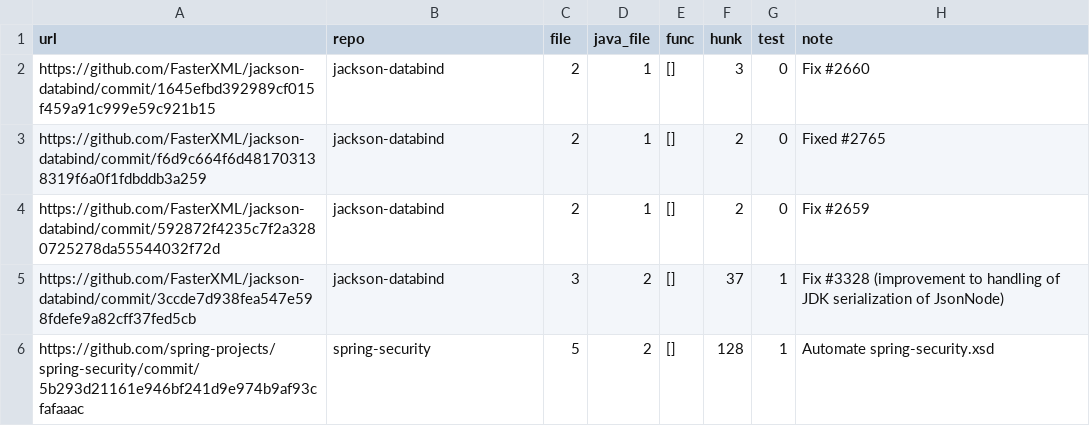
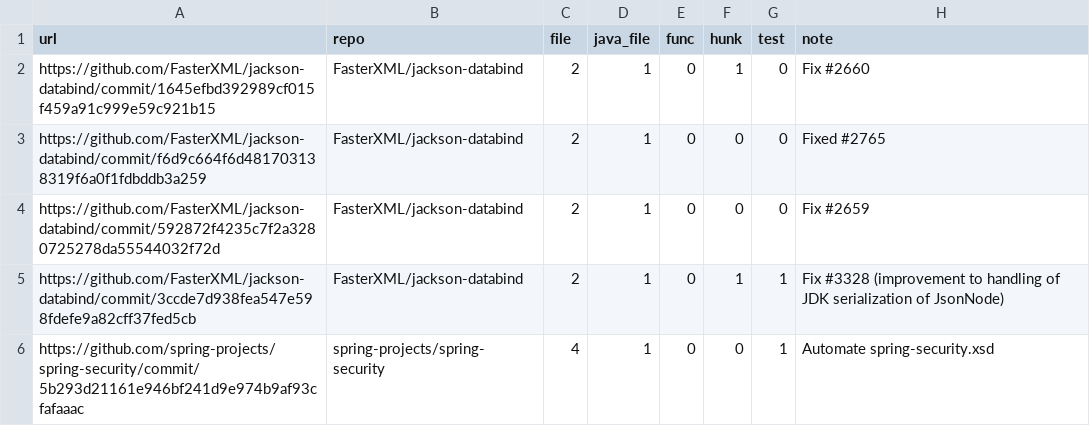
Before and after one commit to shuoshu131/JavaRepair, a CSV file: a.csv, drawn as a sheet.

```diff
--- a/a.csv
+++ b/a.csv
@@ -1,6 +1,6 @@
 url,repo,file,java_file,func,hunk,test,note
-https://github.com/FasterXML/jackson-databind/commit/1645efbd392989cf015f459a91c999e59c921b15,jackson-databind,2,1,[],3,0,Fix #2660
-https://github.com/FasterXML/jackson-databind/commit/f6d9c664f6d481703138319f6a0f1fdbddb3a259,jackson-databind,2,1,[],2,0,Fixed #2765
-https://github.com/FasterXML/jackson-databind/commit/592872f4235c7f2a3280725278da55544032f72d,jackson-databind,2,1,[],2,0,Fix #2659
-https://github.com/FasterXML/jackson-databind/commit/3ccde7d938fea547e598fdefe9a82cff37fed5cb,jackson-databind,3,2,[],37,1,Fix #3328 (improvement to handling of JDK serialization of JsonNode)
-https://github.com/spring-projects/spring-security/commit/5b293d21161e946bf241d9e974b9af93cfafaaac,spring-security,5,2,[],128,1,Automate spring-security.xsd
+https://github.com/FasterXML/jackson-databind/commit/1645efbd392989cf015f459a91c999e59c921b15,FasterXML/jackson-databind,2,1,0,1,0,Fix #2660
+https://github.com/FasterXML/jackson-databind/commit/f6d9c664f6d481703138319f6a0f1fdbddb3a259,FasterXML/jackson-databind,2,1,0,0,0,Fixed #2765
+https://github.com/FasterXML/jackson-databind/commit/592872f4235c7f2a3280725278da55544032f72d,FasterXML/jackson-databind,2,1,0,0,0,Fix #2659
+https://github.com/FasterXML/jackson-databind/commit/3ccde7d938fea547e598fdefe9a82cff37fed5cb,FasterXML/jackson-databind,2,1,0,1,1,Fix #3328 (improvement to handling of JDK serialization of JsonNode)
+https://github.com/spring-projects/spring-security/commit/5b293d21161e946bf241d9e974b9af93cfafaaac,spring-projects/spring-security,4,1,0,0,1,Automate spring-security.xsd
```
Also changed, not shown: 1 other file.
